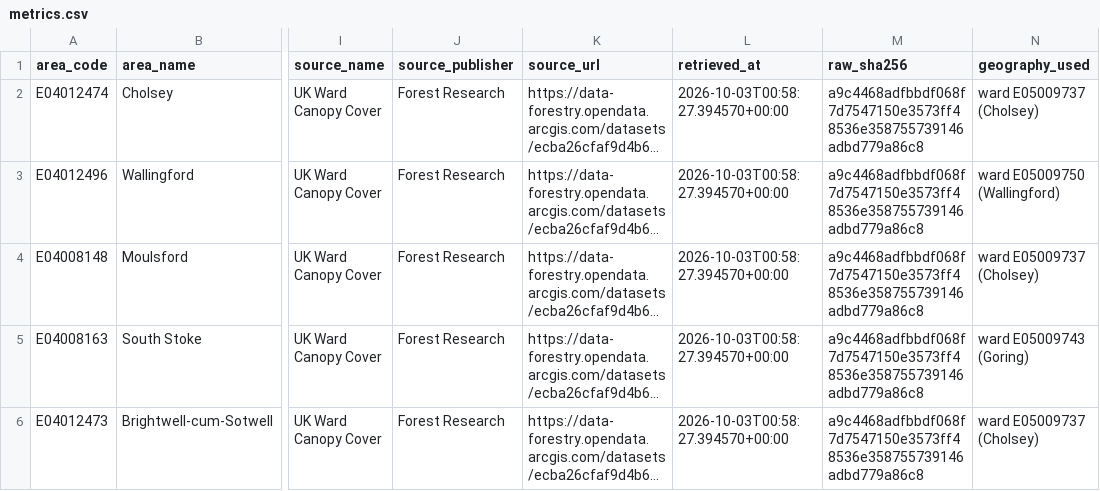
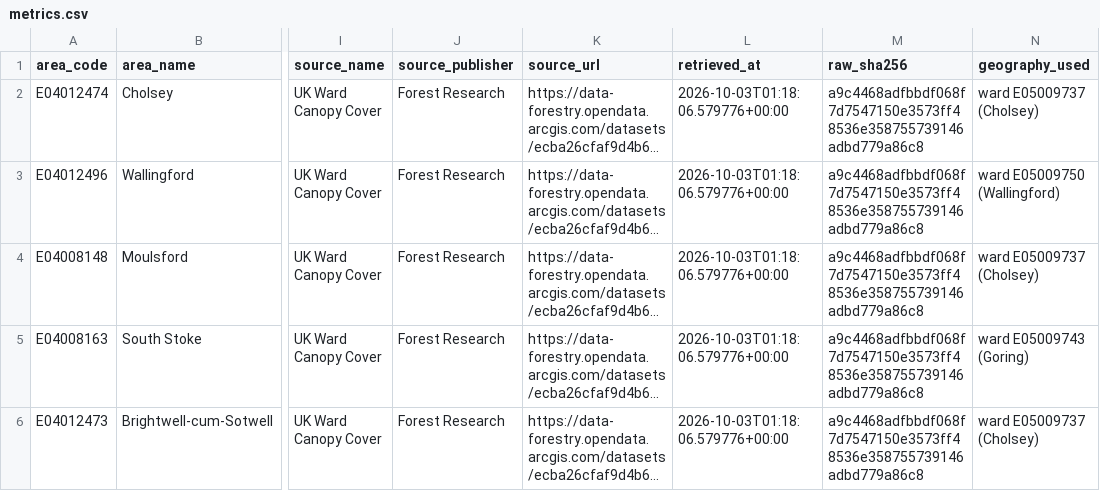
Before and after one commit to tomaugust/cholsey-sustainability-dashboard, a CSV file: data/processed/metrics.csv, drawn as a sheet; only a part is shown, gaps mark what is left out; long unchanged cells end in …; the diff covers the shown part only; the diff names each change by its address in the sheet, - before the commit and + after, or states it on an @@ line.

```diff
--- a/data/processed/metrics.csv
+++ b/data/processed/metrics.csv
-L2:L6 (retrieved_at): 2026-10-03T00:58:27.394570+00:00
+L2:L6 (retrieved_at): 2026-10-03T01:18:06.579776+00:00
```
Also changed, not shown: 4 added rows and 5 edited cells elsewhere in this file, 8 other files.
